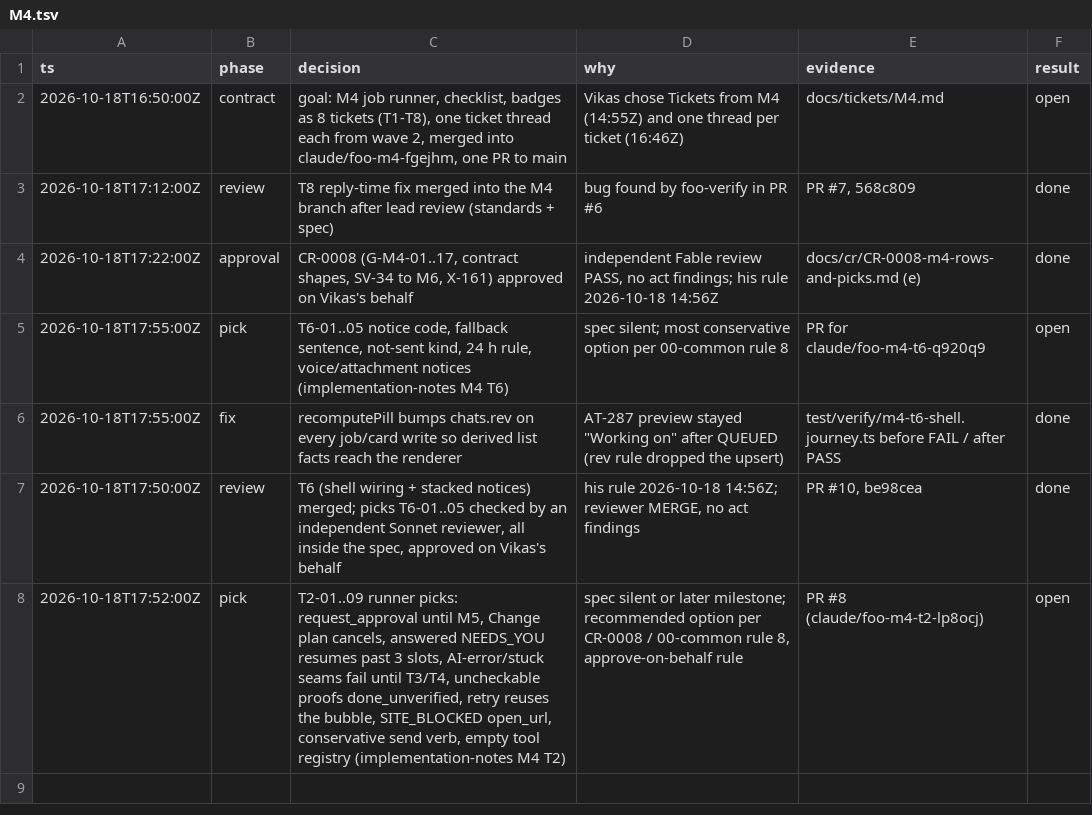
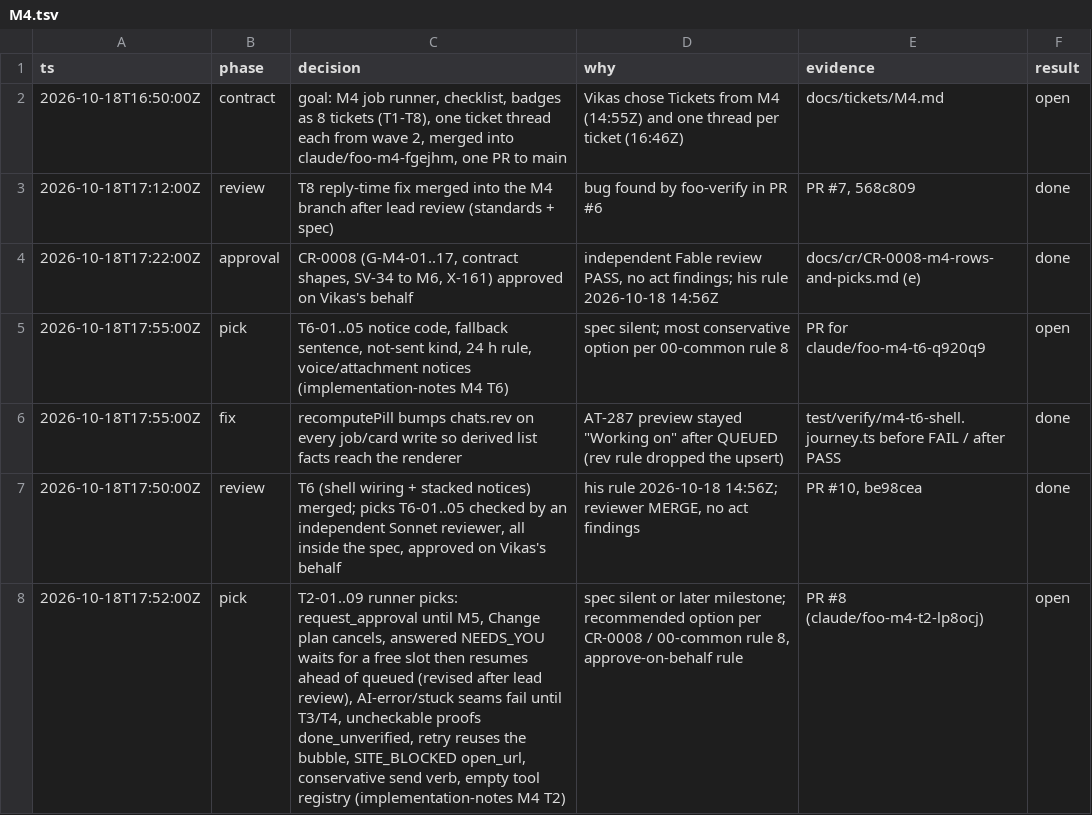
Before and after one commit to vikas53953/foo-agent, a TSV file: docs/decisions/M4.tsv, drawn as a sheet.

```diff
--- a/docs/decisions/M4.tsv
+++ b/docs/decisions/M4.tsv
@@ -7,2 +7,2 @@ ts	phase	decision	why	evidence	result
 2026-10-18T17:50:00Z	review	T6 (shell wiring + stacked notices) merged; picks T6-01..05 checked by an independent Sonnet reviewer, all inside the spec, approved on Vikas's behalf	his rule 2026-10-18 14:56Z; reviewer MERGE, no act findings	PR #10, be98cea	done
-2026-10-18T17:52:00Z	pick	T2-01..09 runner picks: request_approval until M5, Change plan cancels, answered NEEDS_YOU resumes past 3 slots, AI-error/stuck seams fail until T3/T4, uncheckable proofs done_unverified, retry reuses the bubble, SITE_BLOCKED open_url, conservative send verb, empty tool registry (implementation-notes M4 T2)	spec silent or later milestone; recommended option per CR-0008 / 00-common rule 8, approve-on-behalf rule	PR #8 (claude/foo-m4-t2-lp8ocj)	open
+2026-10-18T17:52:00Z	pick	T2-01..09 runner picks: request_approval until M5, Change plan cancels, answered NEEDS_YOU waits for a free slot then resumes ahead of queued (revised after lead review), AI-error/stuck seams fail until T3/T4, uncheckable proofs done_unverified, retry reuses the bubble, SITE_BLOCKED open_url, conservative send verb, empty tool registry (implementation-notes M4 T2)	spec silent or later milestone; recommended option per CR-0008 / 00-common rule 8, approve-on-behalf rule	PR #8 (claude/foo-m4-t2-lp8ocj)	open
```
Also changed, not shown: 5 other files.
